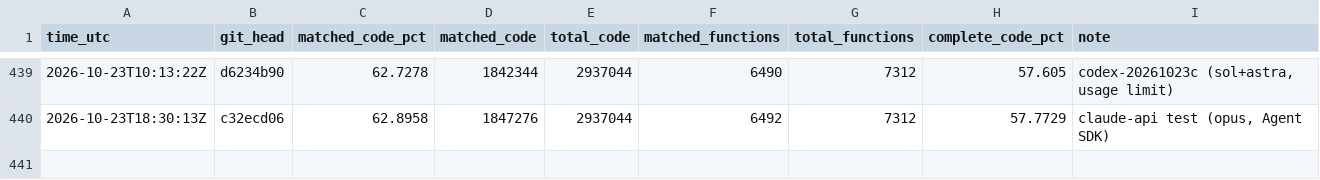
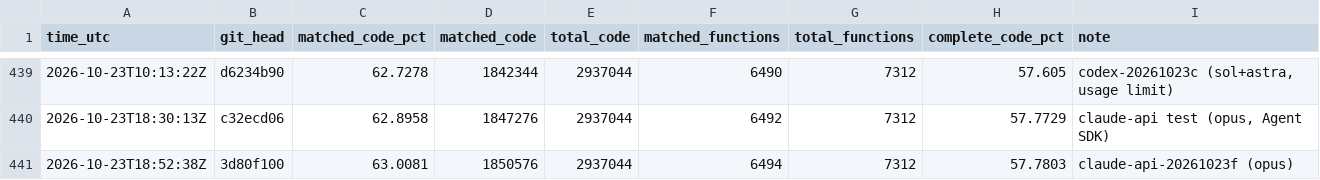
Before and after one commit to deltawave784/fzgx, a CSV file: state/progress.csv, drawn as a sheet; only a part is shown, gaps mark what is left out; the diff names each change by its address in the sheet, - before the commit and + after, or states it on an @@ line.

```diff
--- a/state/progress.csv
+++ b/state/progress.csv
+row 441: 2026-10-23T18:52:38Z | 3d80f100 | 63.0081 | 1850576 | 2937044 | 6494 | 7312 | 57.7803 | claude-api-20261023f (opus)
```
